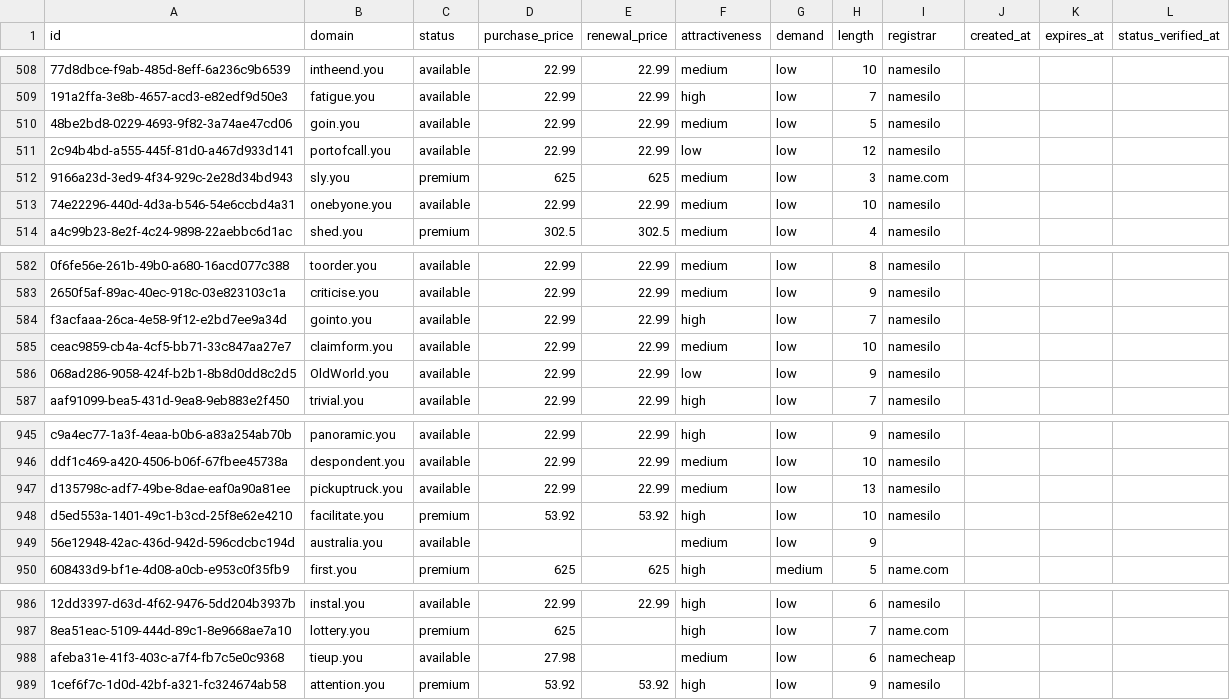
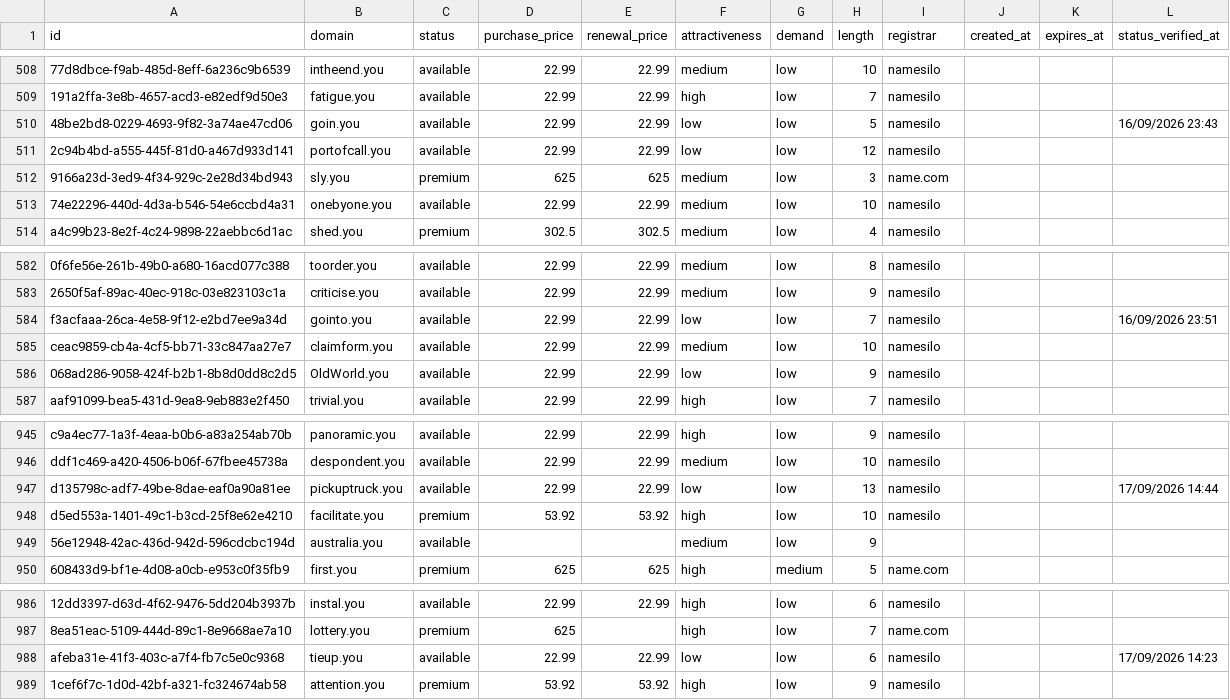
Before and after one commit to UniqueDomains/you-oneword-domains, a CSV file: you.csv, drawn as a sheet; only a part is shown, gaps mark what is left out; the diff names each change by its address in the sheet, - before the commit and + after, or states it on an @@ line.

Commit message:
Domains update

```diff
--- a/you.csv
+++ b/you.csv
-F510 (attractiveness): medium
+F510 (attractiveness): low
-L510 (status_verified_at): (empty)
+L510 (status_verified_at): 16/09/2026 23:43
-F584 (attractiveness): high
+F584 (attractiveness): low
-L584 (status_verified_at): (empty)
+L584 (status_verified_at): 16/09/2026 23:51
-F947 (attractiveness): medium
+F947 (attractiveness): low
-L947 (status_verified_at): (empty)
+L947 (status_verified_at): 17/09/2026 14:44
-D988 (purchase_price): 27.98
+D988 (purchase_price): 22.99
-E988 (renewal_price): (empty)
+E988 (renewal_price): 22.99
-F988 (attractiveness): medium
+F988 (attractiveness): low
-I988 (registrar): namecheap
+I988 (registrar): namesilo
-L988 (status_verified_at): (empty)
+L988 (status_verified_at): 17/09/2026 14:23
```
Also changed, not shown: 4 other files.
